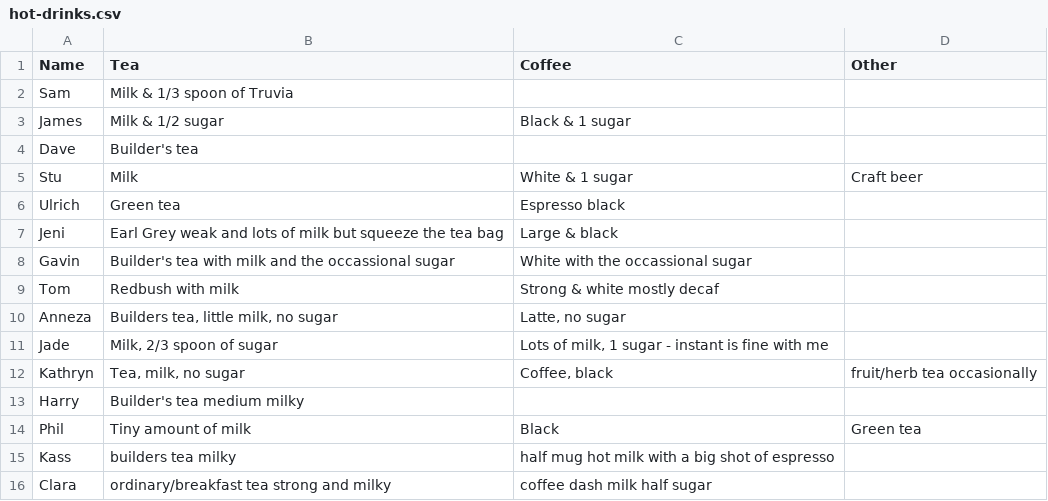
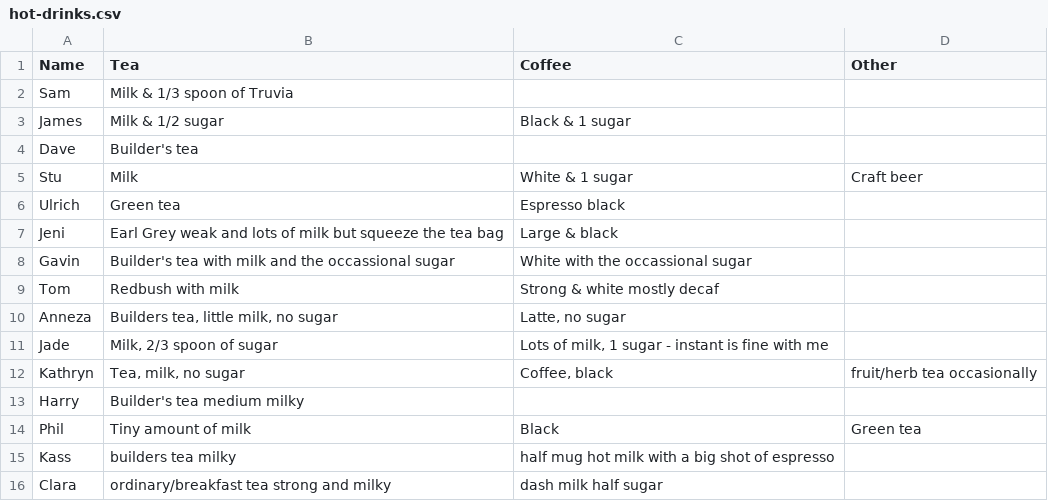
Before and after one commit to theodi/hot-drinks, a CSV file: hot-drinks.csv, drawn as a sheet.

Commit message:
Update hot-drinks.csv

```diff
--- a/hot-drinks.csv
+++ b/hot-drinks.csv
@@ -15,2 +15,2 @@ Phil, Tiny amount of milk, Black, Green tea
 Kass,builders tea milky,half mug hot milk with a big shot of espresso,
-Clara,ordinary/breakfast tea strong and milky,coffee dash milk half sugar,
+Clara,ordinary/breakfast tea strong and milky,dash milk half sugar,
```
